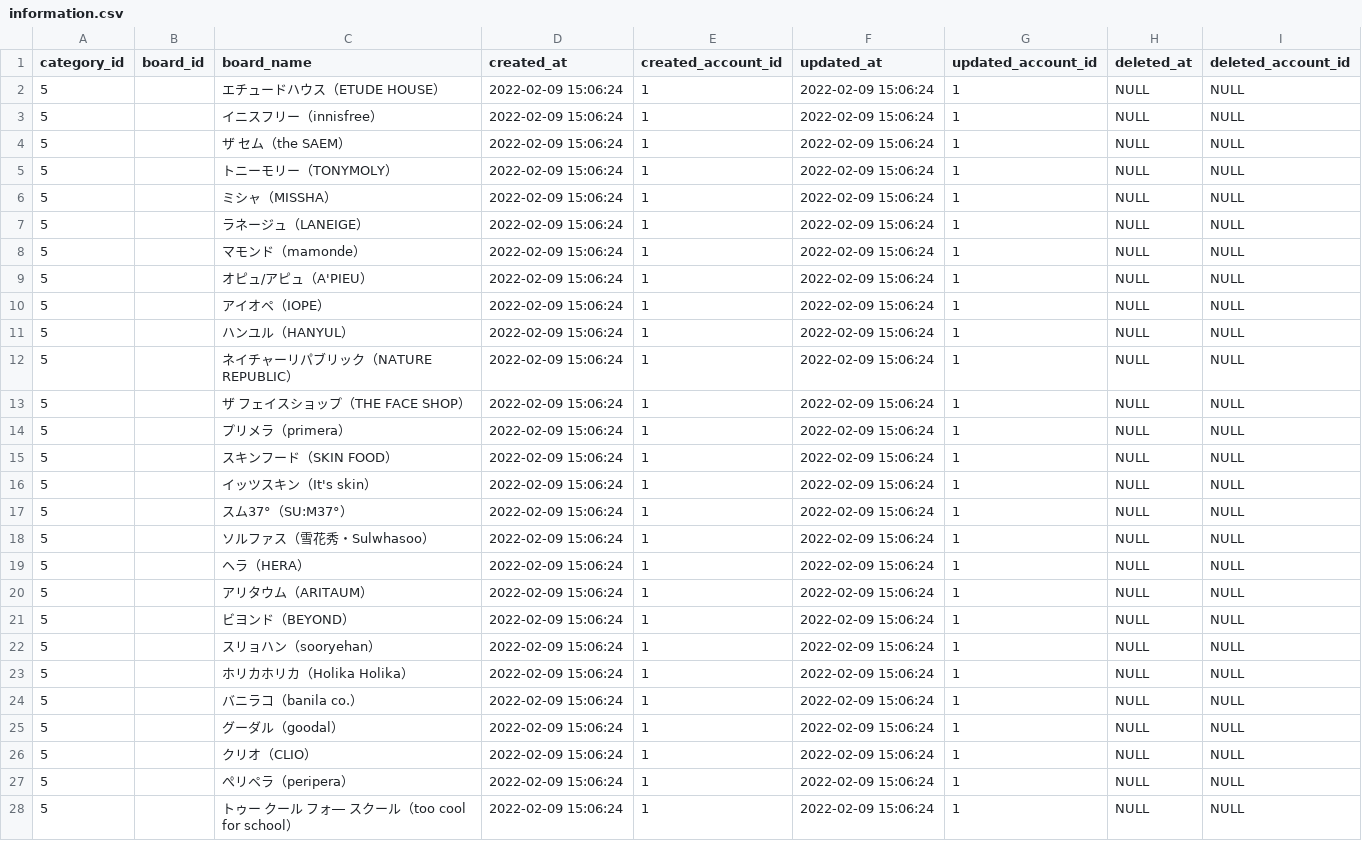
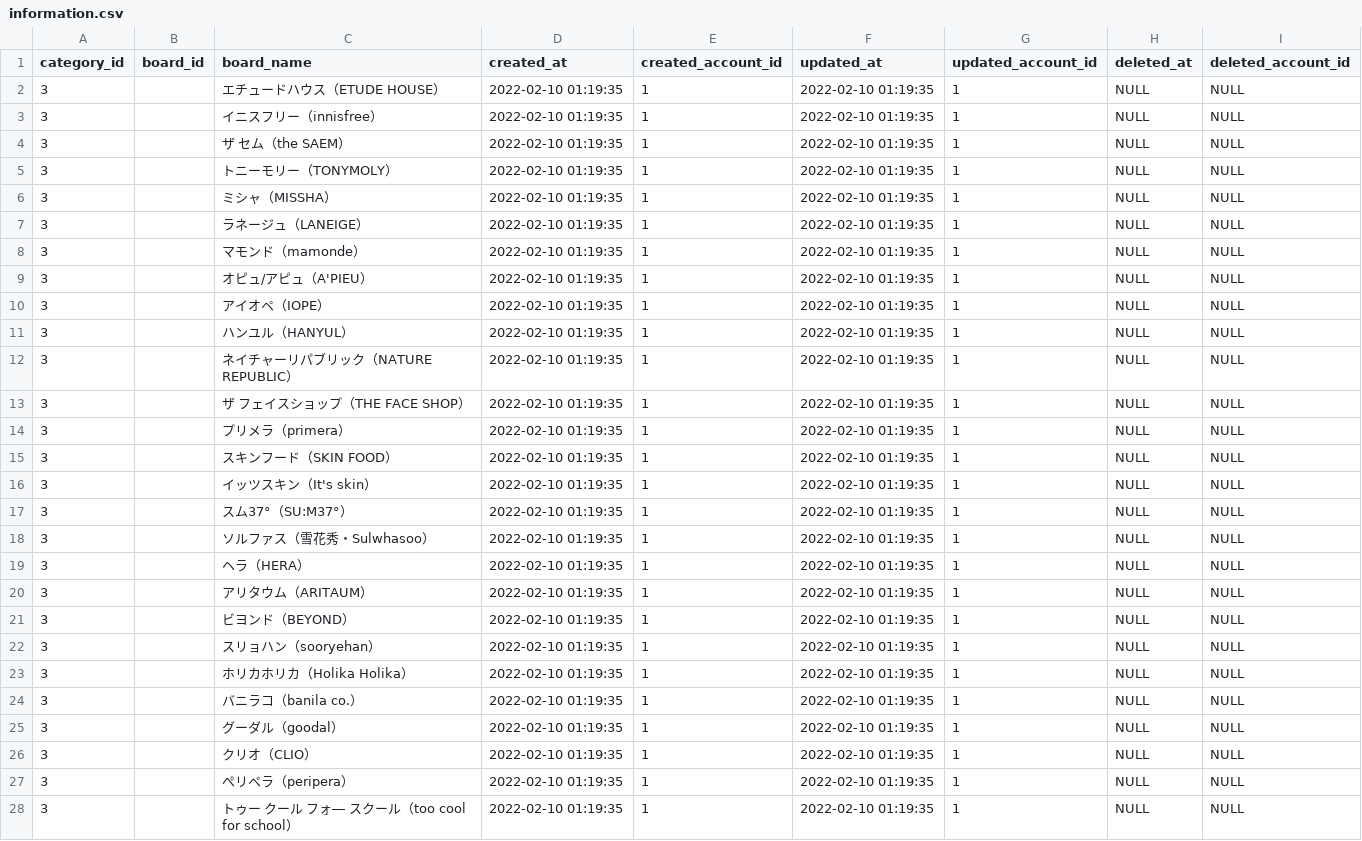
Before and after one commit to toyoboh/kchannel-management, a CSV file: master/board/cosmetics/data/information.csv, drawn as a sheet; only a part is shown; the diff covers the shown part only.

```diff
--- a/master/board/cosmetics/data/information.csv
+++ b/master/board/cosmetics/data/information.csv
@@ -1,28 +1,28 @@
 category_id,board_id,board_name,created_at,created_account_id,updated_at,updated_account_id,deleted_at,deleted_account_id
-5,,エチュードハウス（ETUDE HOUSE）,2022-02-09 15:06:24,1,2022-02-09 15:06:24,1,NULL,NULL
-5,,イニスフリー（innisfree）,2022-02-09 15:06:24,1,2022-02-09 15:06:24,1,NULL,NULL
-5,, ザ セム（the SAEM）,2022-02-09 15:06:24,1,2022-02-09 15:06:24,1,NULL,NULL
-5,,トニーモリー（TONYMOLY）,2022-02-09 15:06:24,1,2022-02-09 15:06:24,1,NULL,NULL
-5,,ミシャ（MISSHA）,2022-02-09 15:06:24,1,2022-02-09 15:06:24,1,NULL,NULL
-5,,ラネージュ（LANEIGE）,2022-02-09 15:06:24,1,2022-02-09 15:06:24,1,NULL,NULL
-5,,マモンド（mamonde）,2022-02-09 15:06:24,1,2022-02-09 15:06:24,1,NULL,NULL
-5,,オピュ/アピュ（A'PIEU）,2022-02-09 15:06:24,1,2022-02-09 15:06:24,1,NULL,NULL
-5,,アイオペ（IOPE）,2022-02-09 15:06:24,1,2022-02-09 15:06:24,1,NULL,NULL
-5,,ハンユル（HANYUL）,2022-02-09 15:06:24,1,2022-02-09 15:06:24,1,NULL,NULL
-5,,ネイチャーリパブリック（NATURE REPUBLIC）,2022-02-09 15:06:24,1,2022-02-09 15:06:24,1,NULL,NULL
-5,,ザ フェイスショップ（THE FACE SHOP）,2022-02-09 15:06:24,1,2022-02-09 15:06:24,1,NULL,NULL
-5,,プリメラ（primera）,2022-02-09 15:06:24,1,2022-02-09 15:06:24,1,NULL,NULL
-5,,スキンフード（SKIN FOOD）,2022-02-09 15:06:24,1,2022-02-09 15:06:24,1,NULL,NULL
-5,,イッツスキン（It's skin）,2022-02-09 15:06:24,1,2022-02-09 15:06:24,1,NULL,NULL
-5,,スム37°（SU:M37°）,2022-02-09 15:06:24,1,2022-02-09 15:06:24,1,NULL,NULL
-5,,ソルファス（雪花秀・Sulwhasoo）,2022-02-09 15:06:24,1,2022-02-09 15:06:24,1,NULL,NULL
-5,,ヘラ（HERA）,2022-02-09 15:06:24,1,2022-02-09 15:06:24,1,NULL,NULL
-5,,アリタウム（ARITAUM）,2022-02-09 15:06:24,1,2022-02-09 15:06:24,1,NULL,NULL
-5,,ビヨンド（BEYOND）,2022-02-09 15:06:24,1,2022-02-09 15:06:24,1,NULL,NULL
-5,,スリョハン（sooryehan）,2022-02-09 15:06:24,1,2022-02-09 15:06:24,1,NULL,NULL
-5,,ホリカホリカ（Holika Holika）,2022-02-09 15:06:24,1,2022-02-09 15:06:24,1,NULL,NULL
-5,,バニラコ（banila co.）,2022-02-09 15:06:24,1,2022-02-09 15:06:24,1,NULL,NULL
-5,,グーダル（goodal）,2022-02-09 15:06:24,1,2022-02-09 15:06:24,1,NULL,NULL
-5,,クリオ（CLIO）,2022-02-09 15:06:24,1,2022-02-09 15:06:24,1,NULL,NULL
-5,,ぺリペラ（peripera）,2022-02-09 15:06:24,1,2022-02-09 15:06:24,1,NULL,NULL
-5,,トゥー クール フォ― スクール（too cool for school）,2022-02-09 15:06:24,1,2022-02-09 15:06:24,1,NULL,NULL
+3,,エチュードハウス（ETUDE HOUSE）,2022-02-10 01:19:35,1,2022-02-10 01:19:35,1,NULL,NULL
+3,,イニスフリー（innisfree）,2022-02-10 01:19:35,1,2022-02-10 01:19:35,1,NULL,NULL
+3,, ザ セム（the SAEM）,2022-02-10 01:19:35,1,2022-02-10 01:19:35,1,NULL,NULL
+3,,トニーモリー（TONYMOLY）,2022-02-10 01:19:35,1,2022-02-10 01:19:35,1,NULL,NULL
+3,,ミシャ（MISSHA）,2022-02-10 01:19:35,1,2022-02-10 01:19:35,1,NULL,NULL
+3,,ラネージュ（LANEIGE）,2022-02-10 01:19:35,1,2022-02-10 01:19:35,1,NULL,NULL
+3,,マモンド（mamonde）,2022-02-10 01:19:35,1,2022-02-10 01:19:35,1,NULL,NULL
+3,,オピュ/アピュ（A'PIEU）,2022-02-10 01:19:35,1,2022-02-10 01:19:35,1,NULL,NULL
+3,,アイオペ（IOPE）,2022-02-10 01:19:35,1,2022-02-10 01:19:35,1,NULL,NULL
+3,,ハンユル（HANYUL）,2022-02-10 01:19:35,1,2022-02-10 01:19:35,1,NULL,NULL
+3,,ネイチャーリパブリック（NATURE REPUBLIC）,2022-02-10 01:19:35,1,2022-02-10 01:19:35,1,NULL,NULL
+3,,ザ フェイスショップ（THE FACE SHOP）,2022-02-10 01:19:35,1,2022-02-10 01:19:35,1,NULL,NULL
+3,,プリメラ（primera）,2022-02-10 01:19:35,1,2022-02-10 01:19:35,1,NULL,NULL
+3,,スキンフード（SKIN FOOD）,2022-02-10 01:19:35,1,2022-02-10 01:19:35,1,NULL,NULL
+3,,イッツスキン（It's skin）,2022-02-10 01:19:35,1,2022-02-10 01:19:35,1,NULL,NULL
+3,,スム37°（SU:M37°）,2022-02-10 01:19:35,1,2022-02-10 01:19:35,1,NULL,NULL
+3,,ソルファス（雪花秀・Sulwhasoo）,2022-02-10 01:19:35,1,2022-02-10 01:19:35,1,NULL,NULL
+3,,ヘラ（HERA）,2022-02-10 01:19:35,1,2022-02-10 01:19:35,1,NULL,NULL
+3,,アリタウム（ARITAUM）,2022-02-10 01:19:35,1,2022-02-10 01:19:35,1,NULL,NULL
+3,,ビヨンド（BEYOND）,2022-02-10 01:19:35,1,2022-02-10 01:19:35,1,NULL,NULL
+3,,スリョハン（sooryehan）,2022-02-10 01:19:35,1,2022-02-10 01:19:35,1,NULL,NULL
+3,,ホリカホリカ（Holika Holika）,2022-02-10 01:19:35,1,2022-02-10 01:19:35,1,NULL,NULL
+3,,バニラコ（banila co.）,2022-02-10 01:19:35,1,2022-02-10 01:19:35,1,NULL,NULL
+3,,グーダル（goodal）,2022-02-10 01:19:35,1,2022-02-10 01:19:35,1,NULL,NULL
+3,,クリオ（CLIO）,2022-02-10 01:19:35,1,2022-02-10 01:19:35,1,NULL,NULL
+3,,ぺリペラ（peripera）,2022-02-10 01:19:35,1,2022-02-10 01:19:35,1,NULL,NULL
+3,,トゥー クール フォ― スクール（too cool for school）,2022-02-10 01:19:35,1,2022-02-10 01:19:35,1,NULL,NULL
```
Also changed, not shown: 51 edited cells elsewhere in this file, master/board/drama/data/information.csv, master/board/food/data/information.csv, 7 other files.
